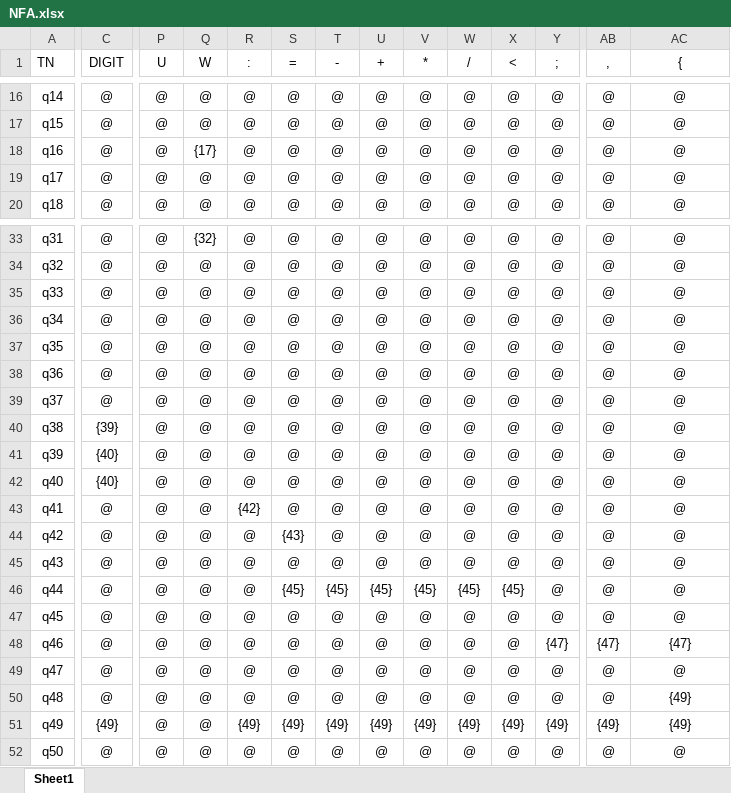
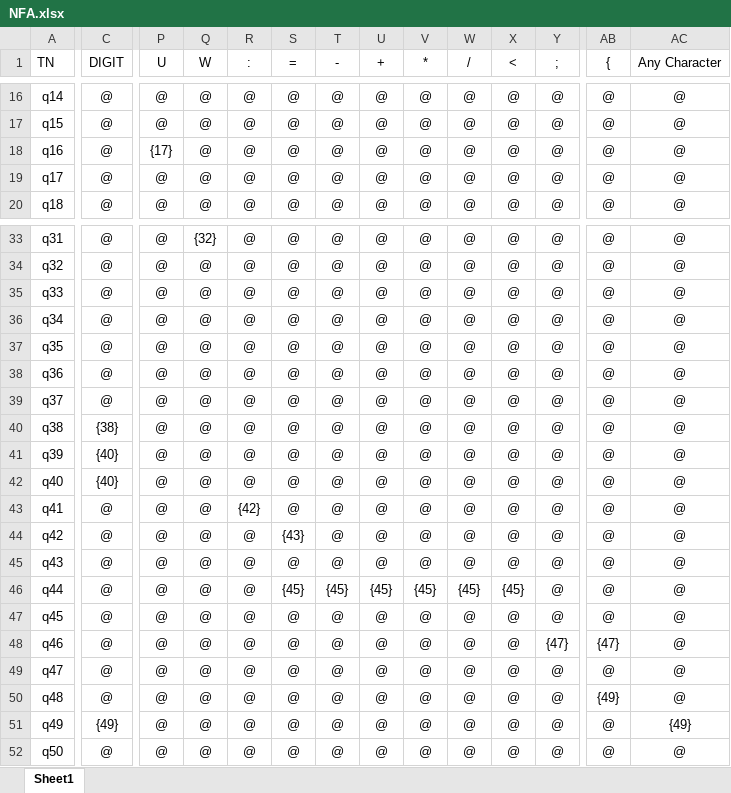
Before and after one commit to zeyadyasser228/Compiler-project, an Excel workbook: Report/NFA.xlsx, sheet Sheet1, drawn as a sheet; only a part is shown, gaps mark what is left out; values as stored, in another font and other column widths than the file's, no borders; table styles not drawn; the diff covers the shown part only; the diff names each change by its address in the sheet, - before the commit and + after, or states it on an @@ line.

```diff
--- a/Report/NFA.xlsx (sheet Sheet1)
+++ b/Report/NFA.xlsx (sheet Sheet1)
-AB1: ,
+AB1: {
-AC1: {
+AC1: Any Character
-P18 (U): @
+P18 (U): {17}
-Q18 (W): {17}
+Q18 (W): @
-C40 (DIGIT): {39}
+C40 (DIGIT): {38}
-AC48 (Any Character): {47}
+AC48 (Any Character): @
-AB50 ({): @
+AB50 ({): {49}
-AC50 (Any Character): {49}
+AC50 (Any Character): @
-R51 (:): {49}
+R51 (:): @
-S51 (=): {49}
+S51 (=): @
-T51 (-): {49}
+T51 (-): @
-U51 (+): {49}
+U51 (+): @
-V51 (*): {49}
+V51 (*): @
-W51 (/): {49}
+W51 (/): @
-X51 (<): {49}
+X51 (<): @
-Y51 (;): {49}
+Y51 (;): @
-AB51 ({): {49}
+AB51 ({): @
```
Also changed, not shown: 2 edited cells elsewhere in this sheet, DFA-Draw/DFA_States.xlsx, Report/DFA_States.xlsx, 3 other files.
